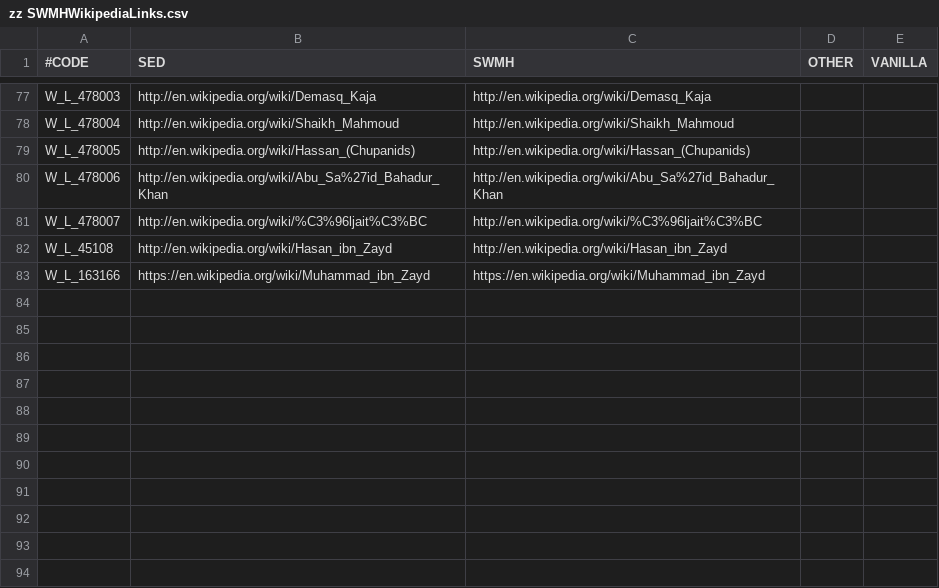
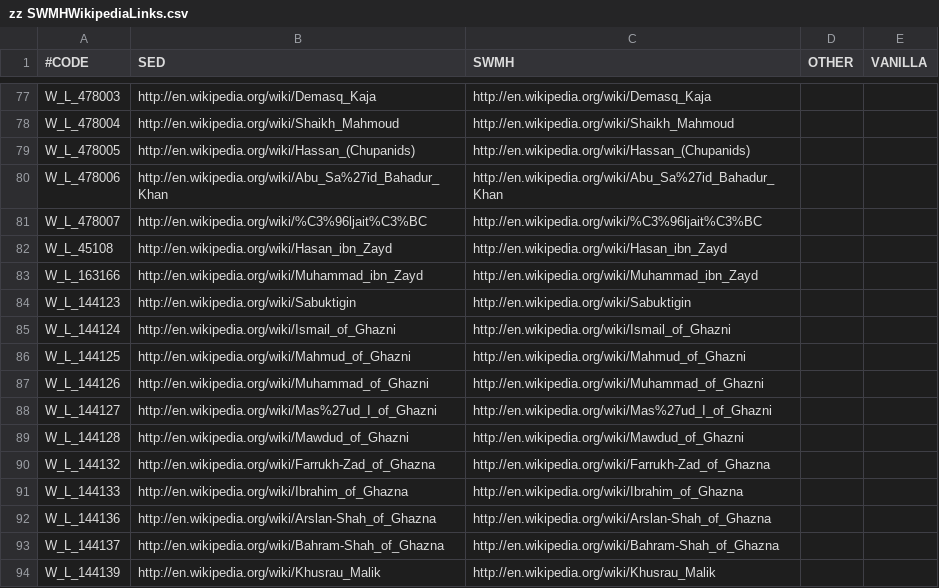
Before and after one commit to escalonn/sed2, a CSV file: templates/SED2/localisation/zz SWMHWikipediaLinks.csv, drawn as a sheet; only a part is shown, gaps mark what is left out.

```diff
--- a/templates/SED2/localisation/zz SWMHWikipediaLinks.csv
+++ b/templates/SED2/localisation/zz SWMHWikipediaLinks.csv
@@ -82,2 +82,13 @@ W_L_478007    ;http://en.wikipedia.org/wiki/%C3%96ljait%C3%BC;http://en.wikipedi
 W_L_45108     ;http://en.wikipedia.org/wiki/Hasan_ibn_Zayd;http://en.wikipedia.org/wiki/Hasan_ibn_Zayd;;
-W_L_163166    ;https://en.wikipedia.org/wiki/Muhammad_ibn_Zayd;https://en.wikipedia.org/wiki/Muhammad_ibn_Zayd;;
+W_L_163166    ;http://en.wikipedia.org/wiki/Muhammad_ibn_Zayd;http://en.wikipedia.org/wiki/Muhammad_ibn_Zayd;;
+W_L_144123    ;http://en.wikipedia.org/wiki/Sabuktigin;http://en.wikipedia.org/wiki/Sabuktigin;;
+W_L_144124    ;http://en.wikipedia.org/wiki/Ismail_of_Ghazni;http://en.wikipedia.org/wiki/Ismail_of_Ghazni;;
+W_L_144125    ;http://en.wikipedia.org/wiki/Mahmud_of_Ghazni;http://en.wikipedia.org/wiki/Mahmud_of_Ghazni;;
+W_L_144126    ;http://en.wikipedia.org/wiki/Muhammad_of_Ghazni;http://en.wikipedia.org/wiki/Muhammad_of_Ghazni;;
+W_L_144127    ;http://en.wikipedia.org/wiki/Mas%27ud_I_of_Ghazni;http://en.wikipedia.org/wiki/Mas%27ud_I_of_Ghazni;;
+W_L_144128    ;http://en.wikipedia.org/wiki/Mawdud_of_Ghazni;http://en.wikipedia.org/wiki/Mawdud_of_Ghazni;;
+W_L_144132    ;http://en.wikipedia.org/wiki/Farrukh-Zad_of_Ghazna;http://en.wikipedia.org/wiki/Farrukh-Zad_of_Ghazna;;
+W_L_144133    ;http://en.wikipedia.org/wiki/Ibrahim_of_Ghazna;http://en.wikipedia.org/wiki/Ibrahim_of_Ghazna;;
+W_L_144136    ;http://en.wikipedia.org/wiki/Arslan-Shah_of_Ghazna;http://en.wikipedia.org/wiki/Arslan-Shah_of_Ghazna;;
+W_L_144137    ;http://en.wikipedia.org/wiki/Bahram-Shah_of_Ghazna;http://en.wikipedia.org/wiki/Bahram-Shah_of_Ghazna;;
+W_L_144139    ;http://en.wikipedia.org/wiki/Khusrau_Malik;http://en.wikipedia.org/wiki/Khusrau_Malik;;
```
Also changed, not shown: build/SED2/localisation/zz SED.csv, build/SED2/localisation/zz SWMHWikipediaLinks.csv, 8 other files.
